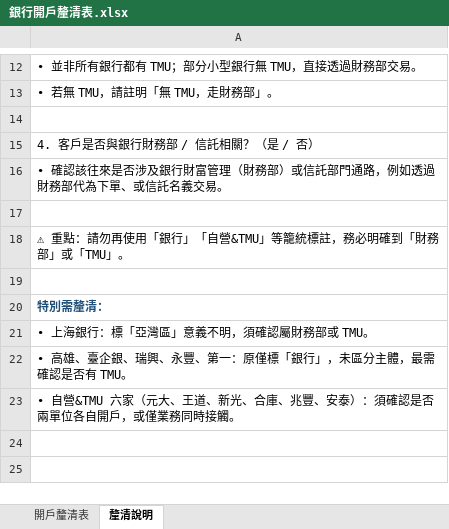
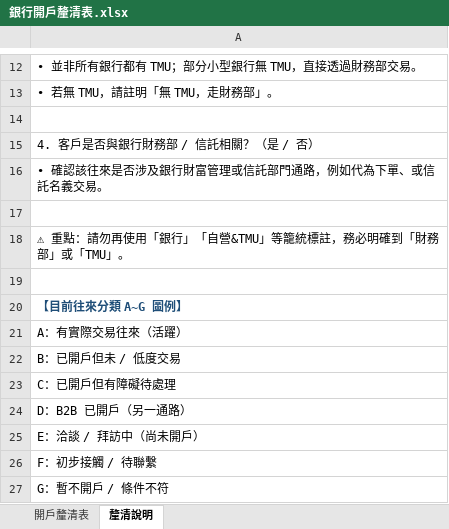
Before and after one commit to RyanTsai0617/Hi, an Excel workbook: output/銀行開戶釐清表.xlsx, sheet 釐清說明, drawn as a sheet; only a part is shown, gaps mark what is left out; values as stored, in another font and other column widths than the file's, no borders; the diff names each change by its address in the sheet, - before the commit and + after, or states it on an @@ line.

```diff
--- a/output/銀行開戶釐清表.xlsx (sheet 釐清說明)
+++ b/output/銀行開戶釐清表.xlsx (sheet 釐清說明)
-A16: • 確認該往來是否涉及銀行財富管理（財務部）或信託部門通路，例如透過財務部代為下單、或信託名義交易。
+A16: • 確認該往來是否涉及銀行財富管理或信託部門通路，例如代為下單、或信託名義交易。
-A20: 特別需釐清：
+A20: 【目前往來分類 A~G 圖例】
-A21: • 上海銀行：標「亞灣區」意義不明，須確認屬財務部或 TMU。
+A21: A：有實際交易往來（活躍）
-A22: • 高雄、臺企銀、瑞興、永豐、第一：原僅標「銀行」，未區分主體，最需確認是否有 TMU。
+A22: B：已開戶但未 / 低度交易
-A23: • 自營&TMU 六家（元大、王道、新光、合庫、兆豐、安泰）：須確認是否兩單位各自開戶，或僅業務同時接觸。
+A23: C：已開戶但有障礙待處理
+row 24: D：B2B 已開戶（另一通路）
+row 25: E：洽談 / 拜訪中（尚未開戶）
+row 26: F：初步接觸 / 待聯繫
+row 27: G：暫不開戶 / 條件不符
```
Also changed, not shown: sheet 開戶釐清表.
